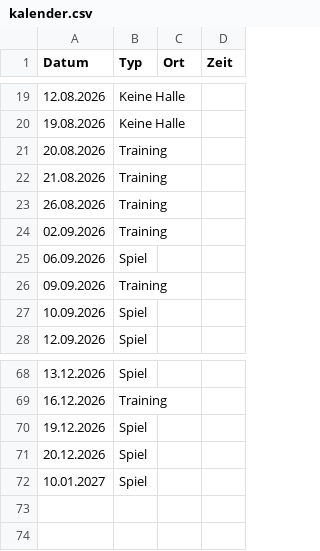
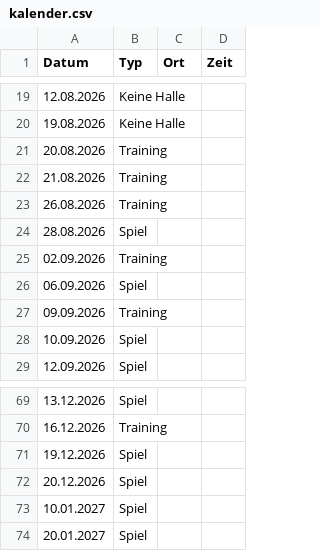
Before and after one commit to DarioLorenzon/Goldies-Test, a CSV file: kalender.csv, drawn as a sheet; only a part is shown, gaps mark what is left out; the diff names each change by its address in the sheet, - before the commit and + after, or states it on an @@ line.

Commit message:
Update kalender.csv

```diff
--- a/kalender.csv
+++ b/kalender.csv
+row 24: 28.08.2026 | Spiel
+row 74: 20.01.2027 | Spiel
```
